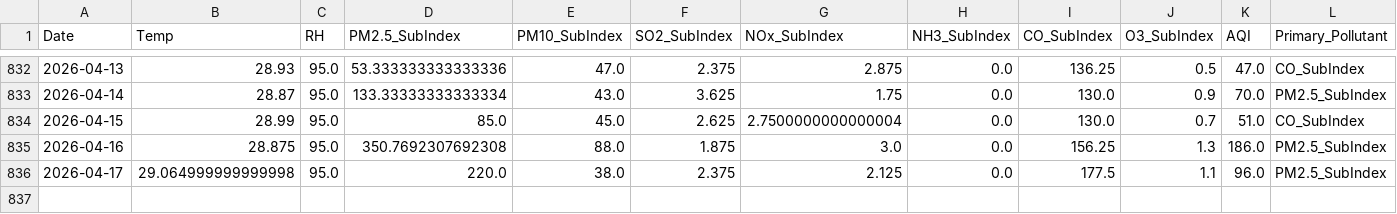
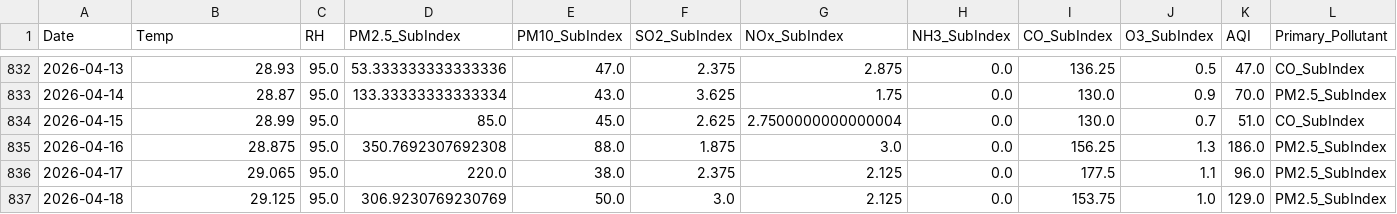
Before and after one commit to pavan3767/Project-AQI, a CSV file: Cleaned AQI Bulk data (26th Jan).csv, drawn as a sheet; only a part is shown, gaps mark what is left out; rows hold the shown columns only; the diff names each change by its address in the sheet, - before the commit and + after, or states it on an @@ line.

```diff
--- a/Cleaned AQI Bulk data (26th Jan).csv
+++ b/Cleaned AQI Bulk data (26th Jan).csv
-B836 (Temp): 29.064999999999998
+B836 (Temp): 29.065
+row 837: 2026-04-18 | 29.125 | 95.0 | 306.9230769230769 | 50.0 | 3.0 | 2.125 | 0.0 | 153.75 | 1.0 | 129.0 | PM2.5_SubIndex
```
Also changed, not shown: drift_log.csv, forecast_history.csv, 2 other files.
